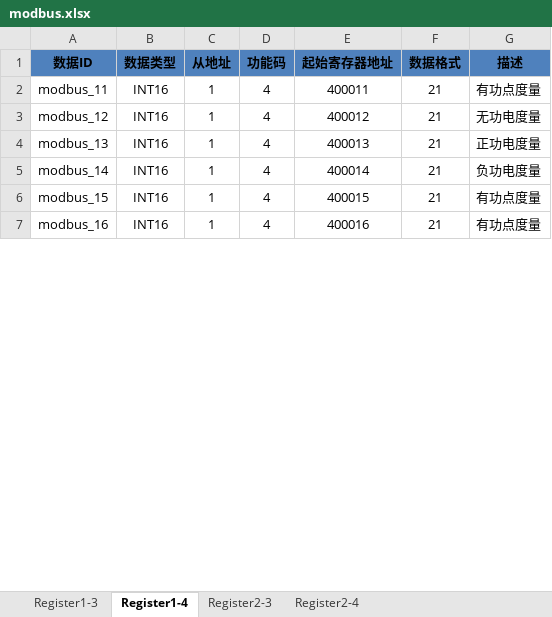
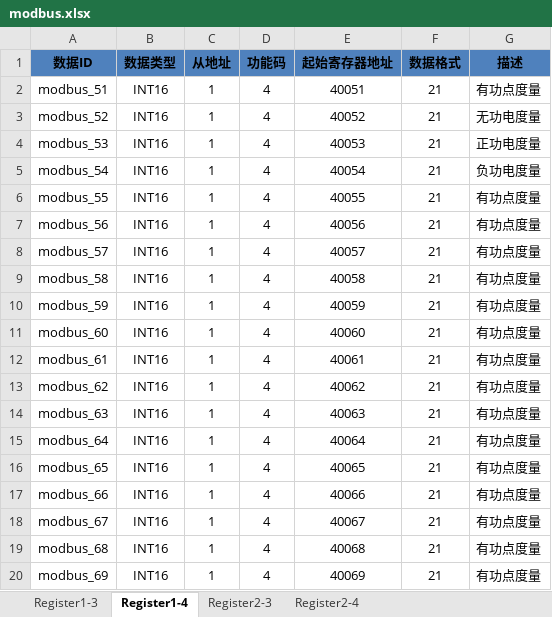
Before and after one commit to hg-hyy/MY-Flask, an Excel workbook: conf/modbus.xlsx, sheet Register1-4, drawn as a sheet; only a part is shown; values as stored, in another font and other column widths than the file's, no borders; addresses are those after the commit; the diff covers the shown part only; the diff names each change by its address in the sheet, - before the commit and + after, or states it on an @@ line.

```diff
--- a/conf/modbus.xlsx (sheet Register1-4)
+++ b/conf/modbus.xlsx (sheet Register1-4)
-A2 (数据ID): modbus_11
+A2 (数据ID): modbus_51
-E2 (起始寄存器地址): 400011
+E2 (起始寄存器地址): 40051
-A3 (数据ID): modbus_12
+A3 (数据ID): modbus_52
-E3 (起始寄存器地址): 400012
+E3 (起始寄存器地址): 40052
-A4 (数据ID): modbus_13
+A4 (数据ID): modbus_53
-E4 (起始寄存器地址): 400013
+E4 (起始寄存器地址): 40053
-A5 (数据ID): modbus_14
+A5 (数据ID): modbus_54
-E5 (起始寄存器地址): 400014
+E5 (起始寄存器地址): 40054
-A6 (数据ID): modbus_15
+A6 (数据ID): modbus_55
-E6 (起始寄存器地址): 400015
+E6 (起始寄存器地址): 40055
+row 7: modbus_56 | INT16 | 1 | 4 | 40056 | 21 | 有功点度量
+row 8: modbus_57 | INT16 | 1 | 4 | 40057 | 21 | 有功点度量
+row 9: modbus_58 | INT16 | 1 | 4 | 40058 | 21 | 有功点度量
+row 10: modbus_59 | INT16 | 1 | 4 | 40059 | 21 | 有功点度量
+row 11: modbus_60 | INT16 | 1 | 4 | 40060 | 21 | 有功点度量
-A12 (数据ID): modbus_16
+A12 (数据ID): modbus_61
-E12 (起始寄存器地址): 400016
+E12 (起始寄存器地址): 40061
+row 13: modbus_62 | INT16 | 1 | 4 | 40062 | 21 | 有功点度量
+row 14: modbus_63 | INT16 | 1 | 4 | 40063 | 21 | 有功点度量
+row 15: modbus_64 | INT16 | 1 | 4 | 40064 | 21 | 有功点度量
+row 16: modbus_65 | INT16 | 1 | 4 | 40065 | 21 | 有功点度量
+row 17: modbus_66 | INT16 | 1 | 4 | 40066 | 21 | 有功点度量
+row 18: modbus_67 | INT16 | 1 | 4 | 40067 | 21 | 有功点度量
+row 19: modbus_68 | INT16 | 1 | 4 | 40068 | 21 | 有功点度量
+row 20: modbus_69 | INT16 | 1 | 4 | 40069 | 21 | 有功点度量
```
Also changed, not shown: 27 added rows and 8 edited cells elsewhere in this sheet, sheet Register2-3, sheet Register2-4, sheet Register1-3, 7 other files.
